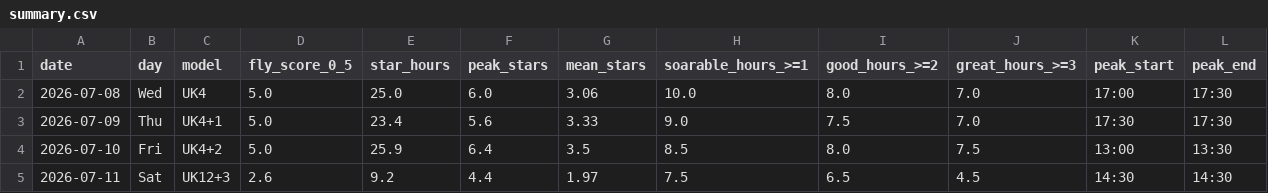
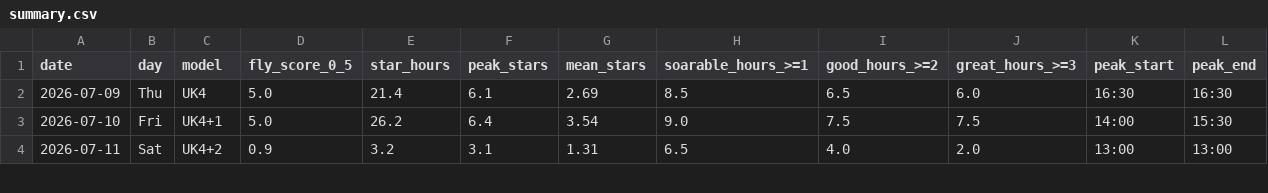
Before and after one commit to kitebuggy/rasp-cambridge, a CSV file: public/charts/summary.csv, drawn as a sheet; only a part is shown; the diff covers the shown part only.

```diff
--- a/public/charts/summary.csv
+++ b/public/charts/summary.csv
@@ -1,5 +1,4 @@
 date,day,model,fly_score_0_5,star_hours,peak_stars,mean_stars,soarable_hours_>=1,good_hours_>=2,great_hours_>=3,peak_start,peak_end
-2026-07-08,Wed,UK4,5.0,25.0,6.0,3.06,10.0,8.0,7.0,17:00,17:30
-2026-07-09,Thu,UK4+1,5.0,23.4,5.6,3.33,9.0,7.5,7.0,17:30,17:30
-2026-07-10,Fri,UK4+2,5.0,25.9,6.4,3.5,8.5,8.0,7.5,13:00,13:30
-2026-07-11,Sat,UK12+3,2.6,9.2,4.4,1.97,7.5,6.5,4.5,14:30,14:30
+2026-07-09,Thu,UK4,5.0,21.4,6.1,2.69,8.5,6.5,6.0,16:30,16:30
+2026-07-10,Fri,UK4+1,5.0,26.2,6.4,3.54,9.0,7.5,7.5,14:00,15:30
+2026-07-11,Sat,UK4+2,0.9,3.2,3.1,1.31,6.5,4.0,2.0,13:00,13:00
```
Also changed, not shown: 1 added row and 22 edited cells elsewhere in this file, public/charts/halfhour.csv.
